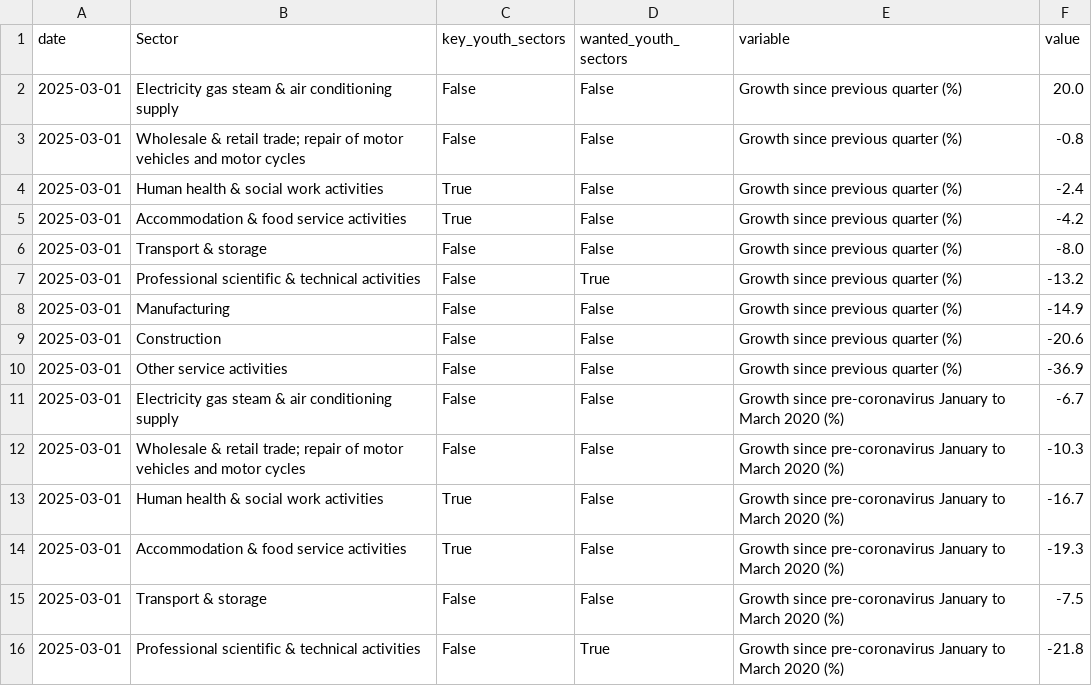
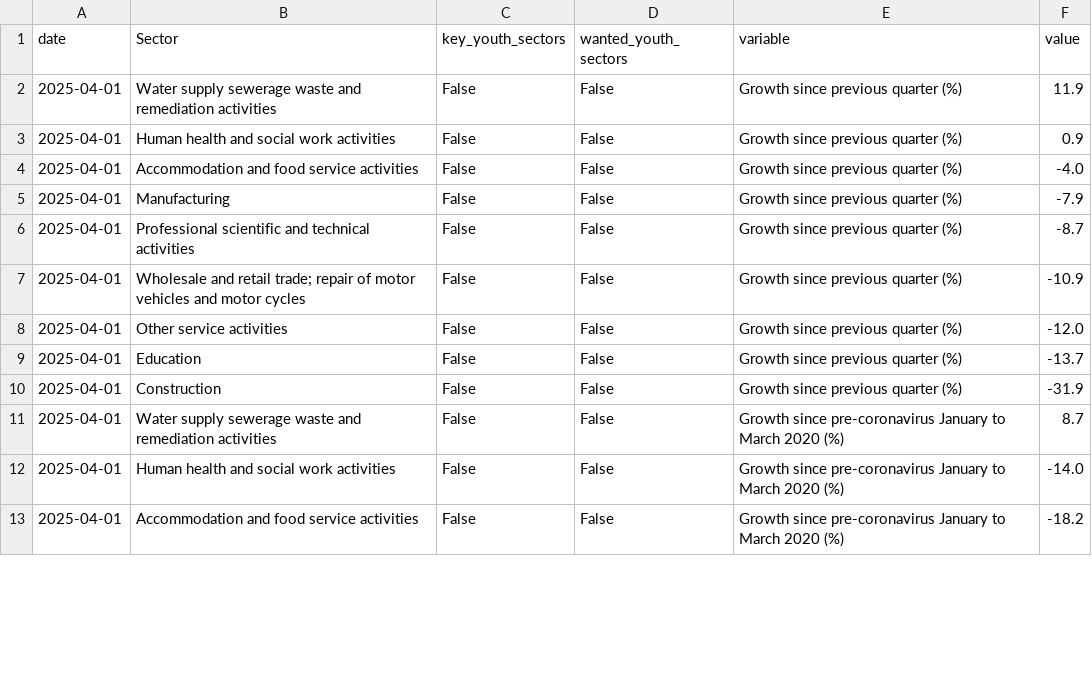
Before and after one commit to infogr8/yff-data-pipelines, a CSV file: data/processed/vacancies/vacancies-growth-by-sector.csv, drawn as a sheet; only a part is shown; the diff covers the shown part only.

```diff
--- a/data/processed/vacancies/vacancies-growth-by-sector.csv
+++ b/data/processed/vacancies/vacancies-growth-by-sector.csv
@@ -1,16 +1,13 @@
 date,Sector,key_youth_sectors,wanted_youth_sectors,variable,value
-2025-03-01,Electricity gas steam & air conditioning supply,False,False,Growth since previous quarter (%),20.0
-2025-03-01,Wholesale & retail trade; repair of motor vehicles and motor cycles,False,False,Growth since previous quarter (%),-0.8
-2025-03-01,Human health & social work activities,True,False,Growth since previous quarter (%),-2.4
-2025-03-01,Accommodation & food service activities,True,False,Growth since previous quarter (%),-4.2
-2025-03-01,Transport & storage,False,False,Growth since previous quarter (%),-8.0
-2025-03-01,Professional scientific & technical activities,False,True,Growth since previous quarter (%),-13.2
-2025-03-01,Manufacturing,False,False,Growth since previous quarter (%),-14.9
-2025-03-01,Construction,False,False,Growth since previous quarter (%),-20.6
-2025-03-01,Other service activities,False,False,Growth since previous quarter (%),-36.9
-2025-03-01,Electricity gas steam & air conditioning supply,False,False,Growth since pre-coronavirus January to March 2020 (%),-6.7
-2025-03-01,Wholesale & retail trade; repair of motor vehicles and motor cycles,False,False,Growth since pre-coronavirus January to March 2020 (%),-10.3
-2025-03-01,Human health & social work activities,True,False,Growth since pre-coronavirus January to March 2020 (%),-16.7
-2025-03-01,Accommodation & food service activities,True,False,Growth since pre-coronavirus January to March 2020 (%),-19.3
-2025-03-01,Transport & storage,False,False,Growth since pre-coronavirus January to March 2020 (%),-7.5
-2025-03-01,Professional scientific & technical activities,False,True,Growth since pre-coronavirus January to March 2020 (%),-21.8
+2025-04-01,Water supply sewerage waste and remediation activities,False,False,Growth since previous quarter (%),11.9
+2025-04-01,Human health and social work activities,False,False,Growth since previous quarter (%),0.9
+2025-04-01,Accommodation and food service activities,False,False,Growth since previous quarter (%),-4.0
+2025-04-01,Manufacturing,False,False,Growth since previous quarter (%),-7.9
+2025-04-01,Professional scientific and technical activities,False,False,Growth since previous quarter (%),-8.7
+2025-04-01,Wholesale and retail trade; repair of motor vehicles and motor cycles,False,False,Growth since previous quarter (%),-10.9
+2025-04-01,Other service activities,False,False,Growth since previous quarter (%),-12.0
+2025-04-01,Education,False,False,Growth since previous quarter (%),-13.7
+2025-04-01,Construction,False,False,Growth since previous quarter (%),-31.9
+2025-04-01,Water supply sewerage waste and remediation activities,False,False,Growth since pre-coronavirus January to March 2020 (%),8.7
+2025-04-01,Human health and social work activities,False,False,Growth since pre-coronavirus January to March 2020 (%),-14.0
+2025-04-01,Accommodation and food service activities,False,False,Growth since pre-coronavirus January to March 2020 (%),-18.2
```
Also changed, not shown: 3 added rows and 7 edited cells elsewhere in this file, data/metadata/codes/lms-codes.csv, data/metadata/codes/mm23-codes.csv, 18 other files.
